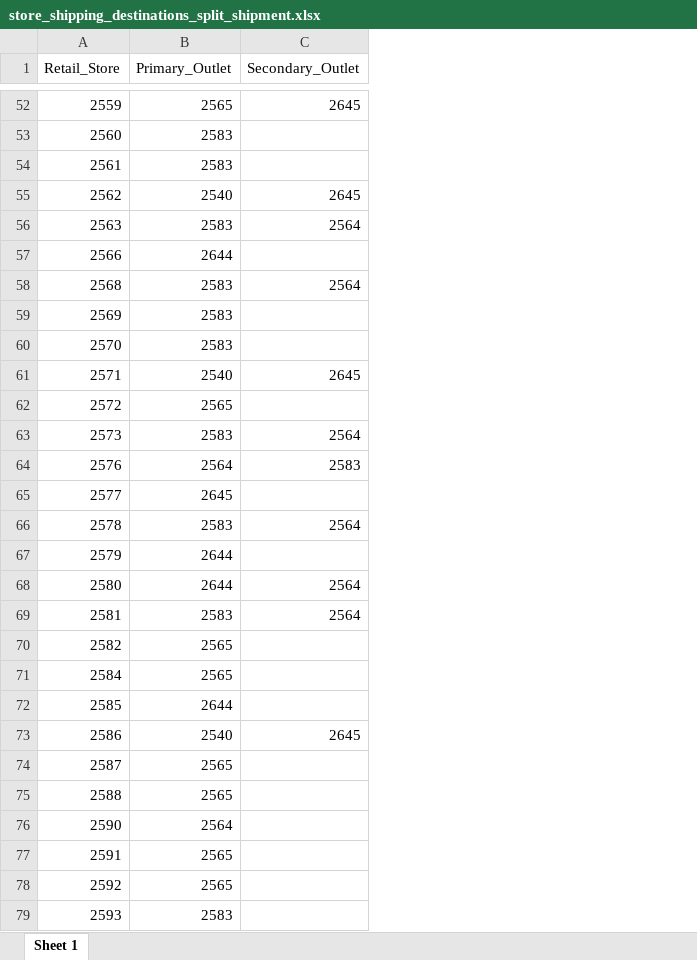
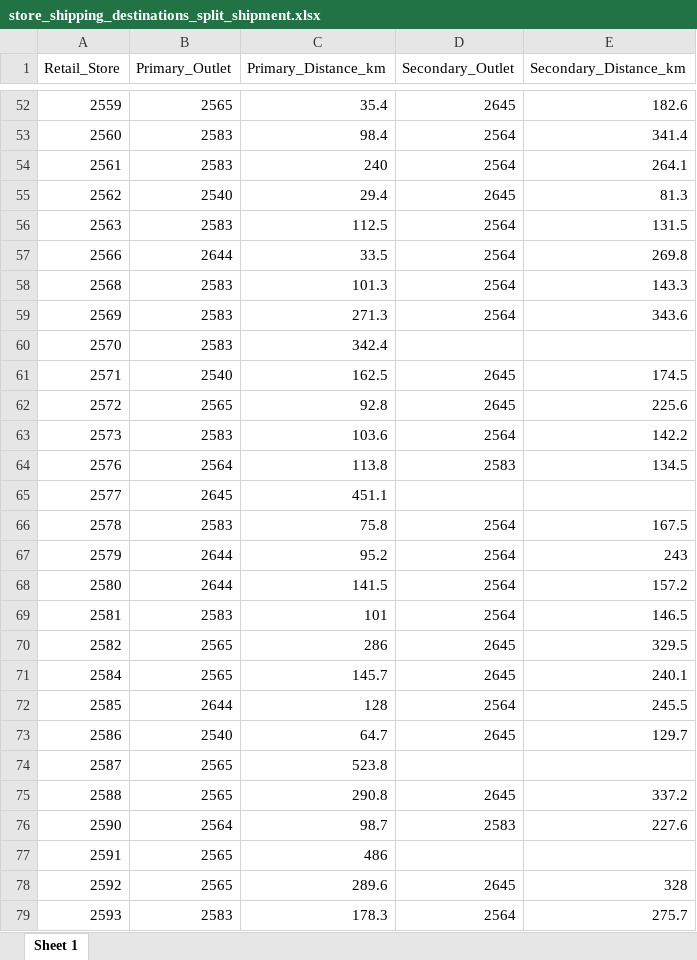
Before and after one commit to HakanBasal/SCL_assignment, an Excel workbook: store_shipping_destinations_split_shipment.xlsx, sheet Sheet 1, drawn as a sheet; only a part is shown, gaps mark what is left out; values as stored, in another font and other column widths than the file's, no borders; addresses are those after the commit; the diff covers the shown part only; the diff names each change by its address in the sheet, - before the commit and + after, or states it on an @@ line.

```diff
--- a/store_shipping_destinations_split_shipment.xlsx (sheet Sheet 1)
+++ b/store_shipping_destinations_split_shipment.xlsx (sheet Sheet 1)
+column C (Primary_Distance_km), rows 52-79: 35.4 | 98.4 | 240 | 29.4 | 112.5 | 33.5 | 101.3 | 271.3 | 342.4 | 162.5 | 92.8 | 103.6 | 113.8 | 451.1 | 75.8 | 95.2 | 141.5 | 101 | 286 | 145.7 | 128 | 64.7 | 523.8 | 290.8 | 98.7 | 486 | 289.6 | 178.3
+column E (Secondary_Distance_km), rows 52-79: 182.6 | 341.4 | 264.1 | 81.3 | 131.5 | 269.8 | 143.3 | 343.6 |  | 174.5 | 225.6 | 142.2 | 134.5 |  | 167.5 | 243 | 157.2 | 146.5 | 329.5 | 240.1 | 245.5 | 129.7 |  | 337.2 | 227.6 |  | 328 | 275.7
-D53:D54 (Secondary_Outlet): (empty)
+D53:D54 (Secondary_Outlet): 2564
-D57 (Secondary_Outlet): (empty)
+D57 (Secondary_Outlet): 2564
-D59 (Secondary_Outlet): (empty)
+D59 (Secondary_Outlet): 2564
-D62 (Secondary_Outlet): (empty)
+D62 (Secondary_Outlet): 2645
-D67 (Secondary_Outlet): (empty)
+D67 (Secondary_Outlet): 2564
-D70:D71 (Secondary_Outlet): (empty)
+D70:D71 (Secondary_Outlet): 2645
-D72 (Secondary_Outlet): (empty)
+D72 (Secondary_Outlet): 2564
-D75 (Secondary_Outlet): (empty)
+D75 (Secondary_Outlet): 2645
-D76 (Secondary_Outlet): (empty)
+D76 (Secondary_Outlet): 2583
-D78 (Secondary_Outlet): (empty)
+D78 (Secondary_Outlet): 2645
-D79 (Secondary_Outlet): (empty)
+D79 (Secondary_Outlet): 2564
```
Also changed, not shown: 47 edited cells elsewhere in this sheet.
